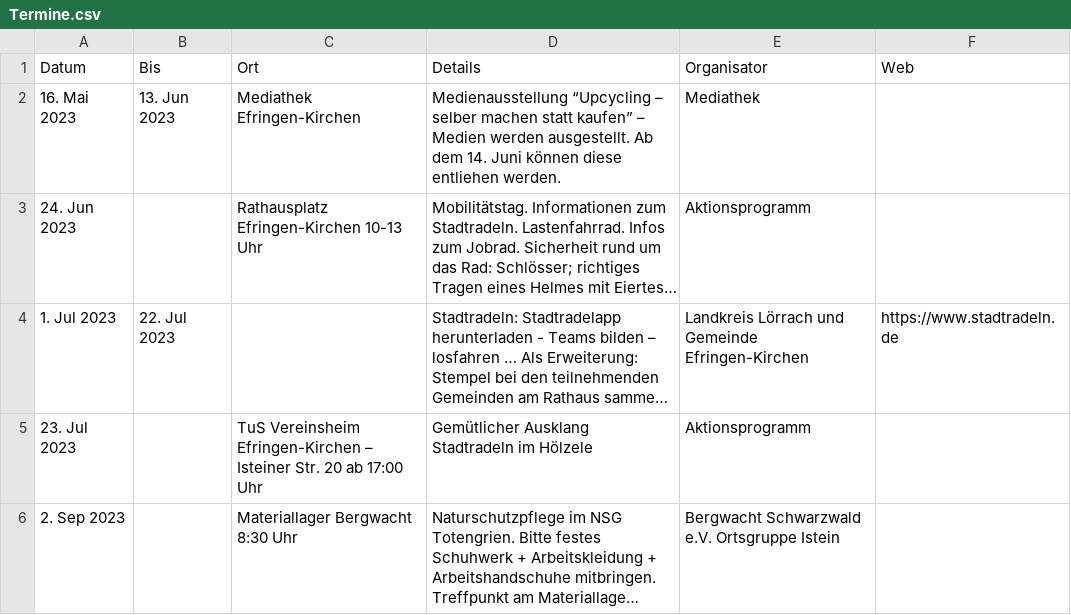
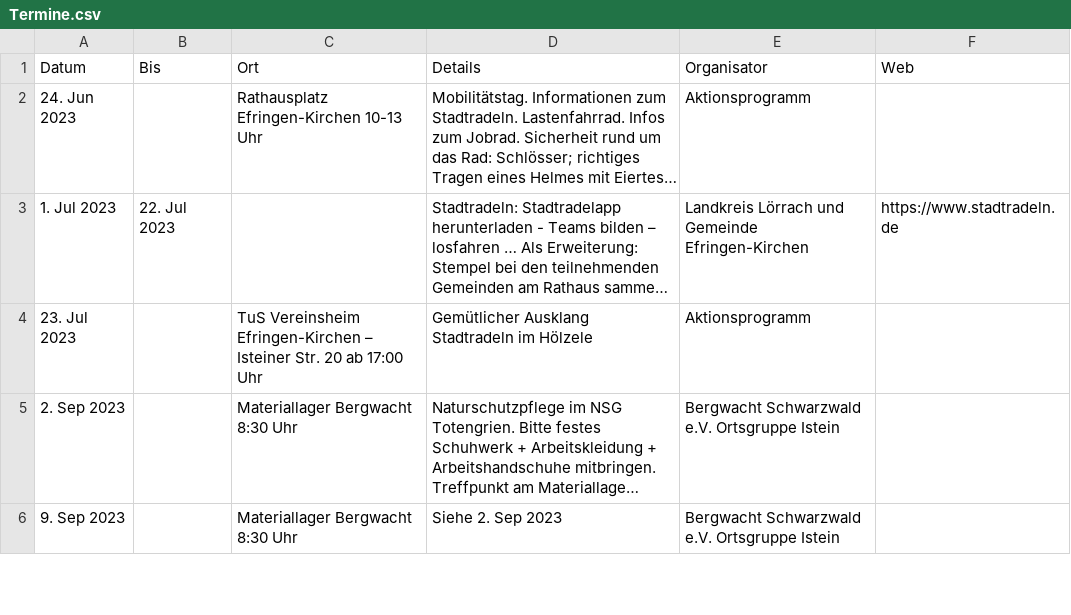
Before and after one commit to ak-efringen-kirchen/ak-efringen-kirchen.github.io, a CSV file: Termine.csv, drawn as a sheet; only a part is shown; the shorter side is filled out with more unchanged rows; long unchanged cells end in …; the diff names each change by its address in the sheet, - before the commit and + after, or states it on an @@ line.

```diff
--- a/Termine.csv
+++ b/Termine.csv
-row 2: 16. Mai 2023 | 13. Jun 2023 | Mediathek Efringen-Kirchen | Medienausstellung “Upcycling – selber machen statt kaufen” – Medien werden ausgestellt. Ab dem 14. Juni können diese entliehen werden. | Mediathek
```
Also changed, not shown: docs/Termine.csv, 1 other file.
